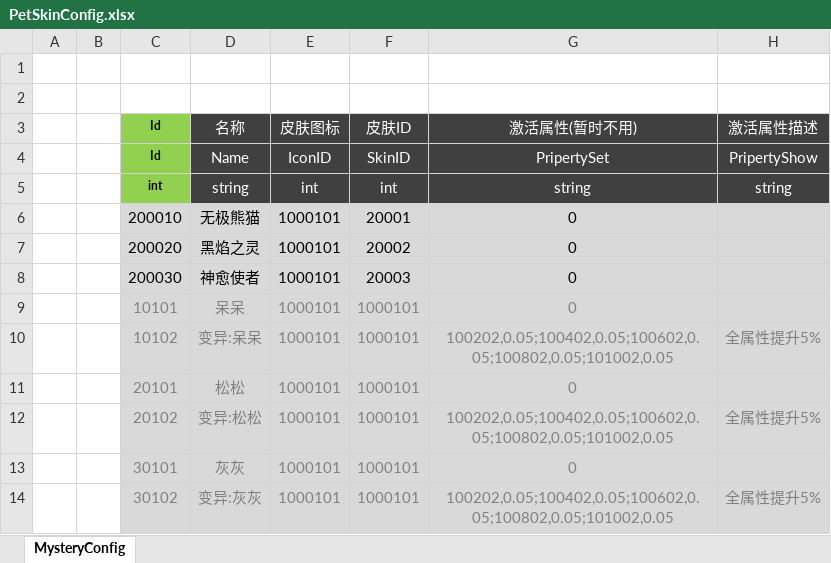
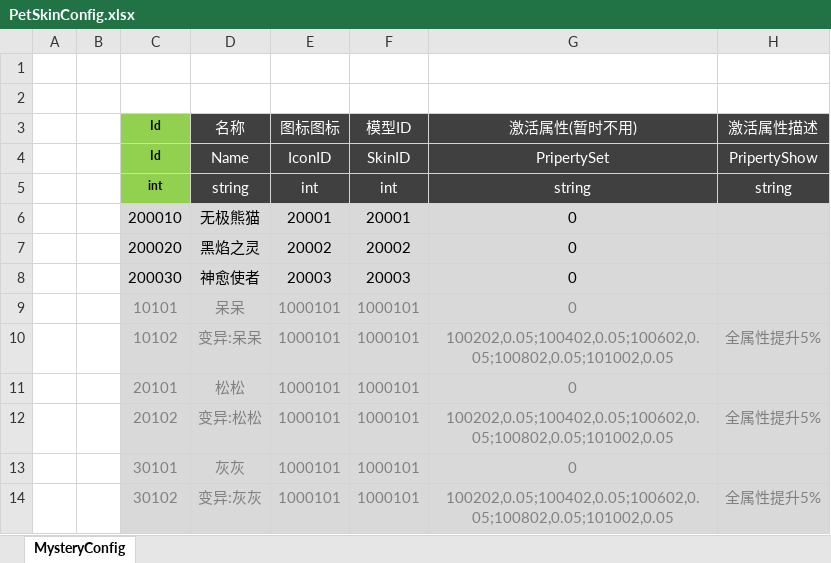
Before and after one commit to csyinghuochong/mengjing, an Excel workbook: Unity/Assets/Config/Excel/PetSkinConfig.xlsx, sheet MysteryConfig, drawn as a sheet; only a part is shown; values as stored, in another font and other column widths than the file's, no borders; the diff names each change by its address in the sheet, - before the commit and + after, or states it on an @@ line.

```diff
--- a/Unity/Assets/Config/Excel/PetSkinConfig.xlsx (sheet MysteryConfig)
+++ b/Unity/Assets/Config/Excel/PetSkinConfig.xlsx (sheet MysteryConfig)
-E3: 皮肤图标
+E3: 图标图标
-F3: 皮肤ID
+F3: 模型ID
-E6 (图标图标): 1000101
+E6 (图标图标): 20001
-E7 (图标图标): 1000101
+E7 (图标图标): 20002
-E8 (图标图标): 1000101
+E8 (图标图标): 20003
```
Also changed, not shown: 10 other files.
